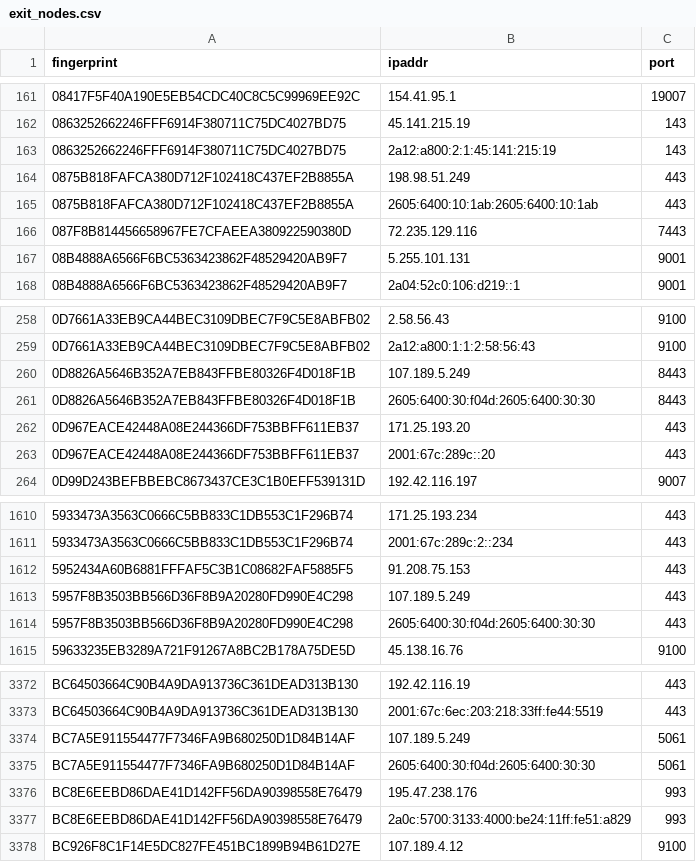
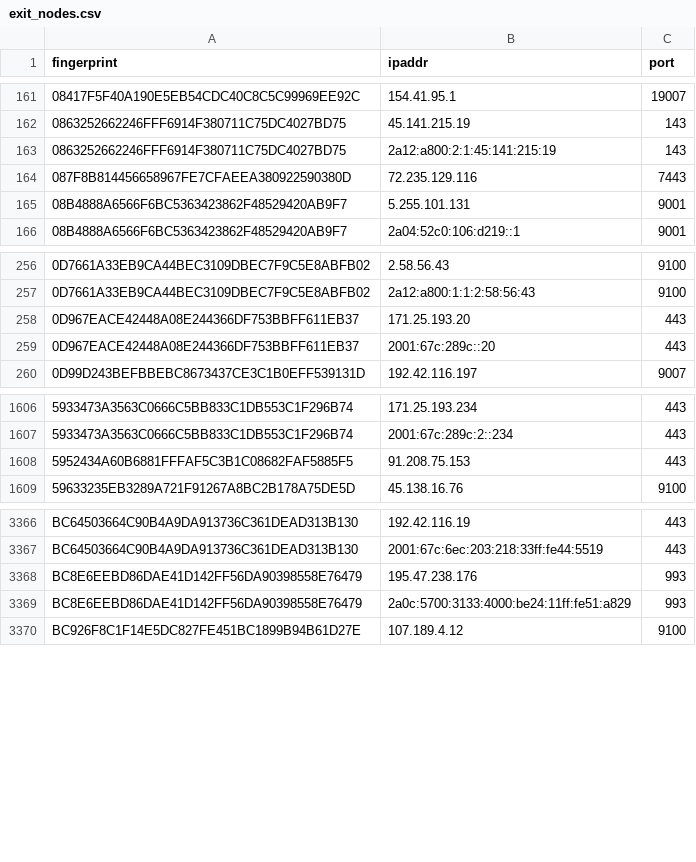
Before and after one commit to 0xPratikPatil/peel-the-net, a CSV file: dataset/exit_nodes.csv, drawn as a sheet; only a part is shown, gaps mark what is left out.

Commit message:
chore(dataset): update tor nodes [CI]

```diff
--- a/dataset/exit_nodes.csv
+++ b/dataset/exit_nodes.csv
@@ -163,4 +163,2 @@ fingerprint,ipaddr,port
 0863252662246FFF6914F380711C75DC4027BD75,2a12:a800:2:1:45:141:215:19,143
-0875B818FAFCA380D712F102418C437EF2B8855A,198.98.51.249,443
-0875B818FAFCA380D712F102418C437EF2B8855A,2605:6400:10:1ab:2605:6400:10:1ab,443
 087F8B814456658967FE7CFAEEA380922590380D,72.235.129.116,7443
@@ -259,4 +257,2 @@ fingerprint,ipaddr,port
 0D7661A33EB9CA44BEC3109DBEC7F9C5E8ABFB02,2a12:a800:1:1:2:58:56:43,9100
-0D8826A5646B352A7EB843FFBE80326F4D018F1B,107.189.5.249,8443
-0D8826A5646B352A7EB843FFBE80326F4D018F1B,2605:6400:30:f04d:2605:6400:30:30,8443
 0D967EACE42448A08E244366DF753BBFF611EB37,171.25.193.20,443
@@ -1612,4 +1608,2 @@ fingerprint,ipaddr,port
 5952434A60B6881FFFAF5C3B1C08682FAF5885F5,91.208.75.153,443
-5957F8B3503BB566D36F8B9A20280FD990E4C298,107.189.5.249,443
-5957F8B3503BB566D36F8B9A20280FD990E4C298,2605:6400:30:f04d:2605:6400:30:30,443
 59633235EB3289A721F91267A8BC2B178A75DE5D,45.138.16.76,9100
@@ -3373,4 +3367,2 @@ BC64503664C90B4A9DA913736C361DEAD313B130,192.42.116.19,443
 BC64503664C90B4A9DA913736C361DEAD313B130,2001:67c:6ec:203:218:33ff:fe44:5519,443
-BC7A5E911554477F7346FA9B680250D1D84B14AF,107.189.5.249,5061
-BC7A5E911554477F7346FA9B680250D1D84B14AF,2605:6400:30:f04d:2605:6400:30:30,5061
 BC8E6EEBD86DAE41D142FF56DA90398558E76479,195.47.238.176,993
```
Also changed, not shown: dataset/all_nodes.csv, dataset/guard_nodes.csv, 3 other files.
